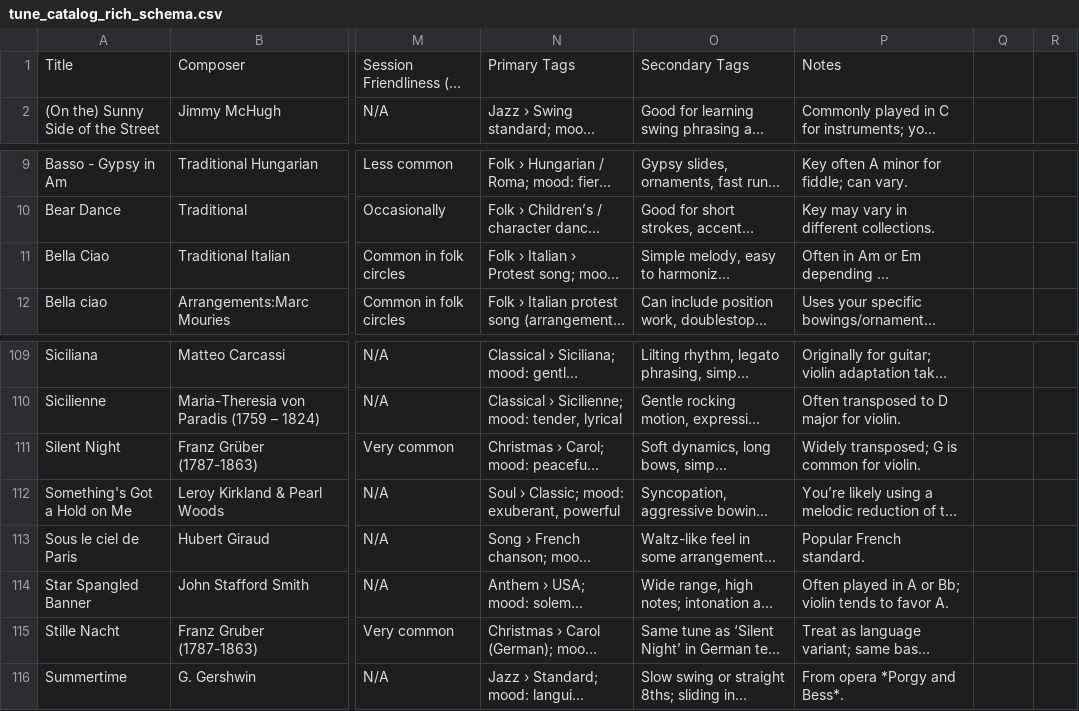
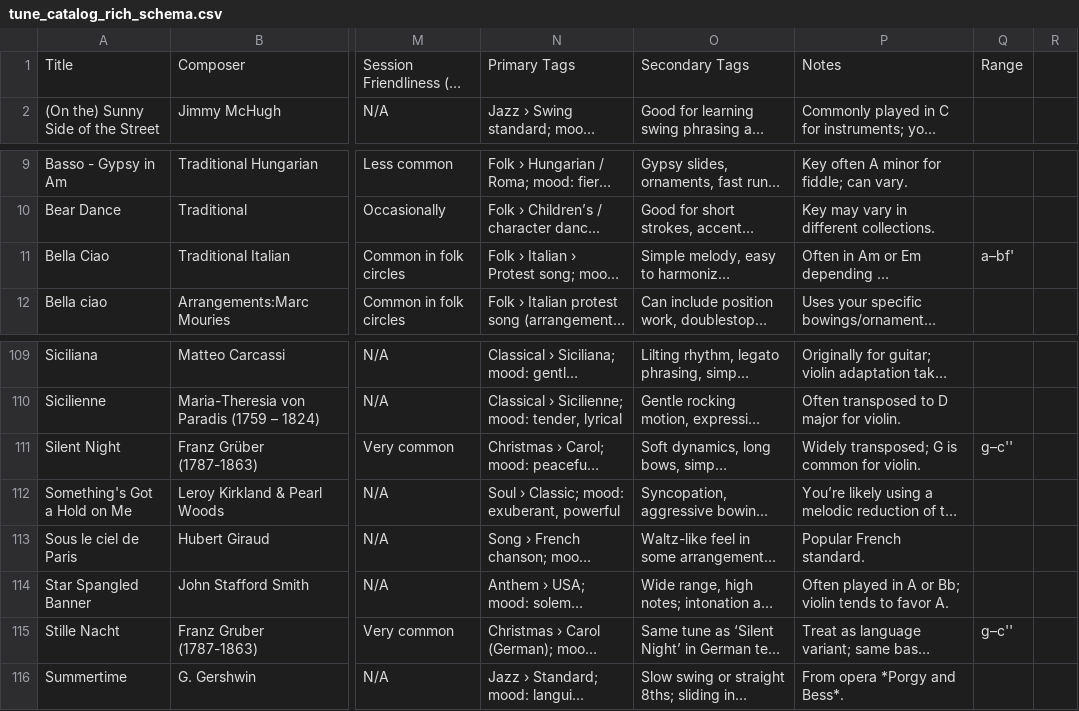
Before and after one commit to violin-music/violin-music.github.io, a CSV file: tune_catalog_rich_schema.csv, drawn as a sheet; only a part is shown, gaps mark what is left out; long unchanged cells end in …; the diff names each change by its address in the sheet, - before the commit and + after, or states it on an @@ line.

Commit message:
+ range

```diff
--- a/tune_catalog_rich_schema.csv
+++ b/tune_catalog_rich_schema.csv
-Q1: (empty)
+Q1: Range
-Q11: (empty)
+Q11: a–bf'
-Q111: (empty)
+Q111: g–c''
-Q115: (empty)
+Q115: g–c''
```
Also changed, not shown: 44 other files.
